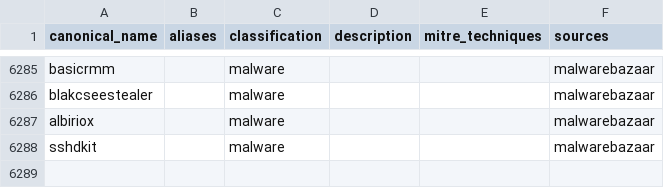
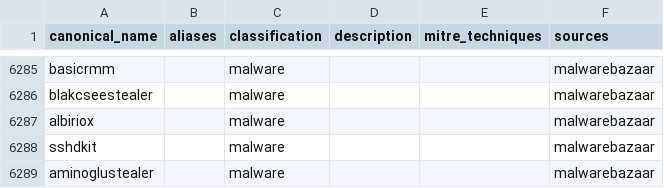
Before and after one commit to elchacal801/threat-intel-reference, a CSV file: data/normalized/malware_families.csv, drawn as a sheet; only a part is shown, gaps mark what is left out; the diff names each change by its address in the sheet, - before the commit and + after, or states it on an @@ line.

```diff
--- a/data/normalized/malware_families.csv
+++ b/data/normalized/malware_families.csv
+row 6289: aminoglustealer |  | malware |  |  | malwarebazaar
```
Also changed, not shown: 12 other files.
